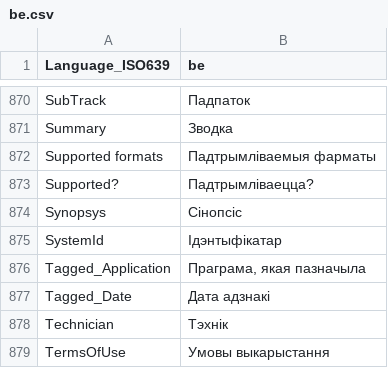
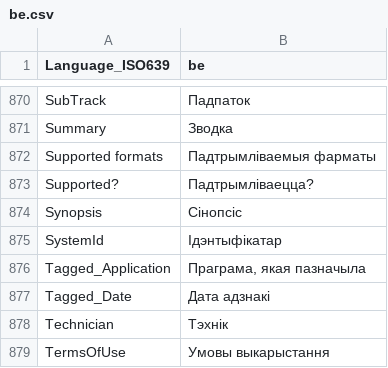
Before and after one commit to MediaArea/MediaInfo, a CSV file: Source/Ressource/Plugin/Language/be.csv, drawn as a sheet; only a part is shown, gaps mark what is left out.

```diff
--- a/Source/Ressource/Plugin/Language/be.csv
+++ b/Source/Ressource/Plugin/Language/be.csv
@@ -873,3 +873,3 @@ Supported formats;Падтрымліваемыя фарматы
 Supported?;Падтрымліваецца?
-Synopsys;Сінопсіс
+Synopsis;Сінопсіс
 SystemId;Ідэнтыфікатар
```
Also changed, not shown: Source/Ressource/Language.csv, Source/Ressource/Plugin/Language/ca.csv, 27 other files.
